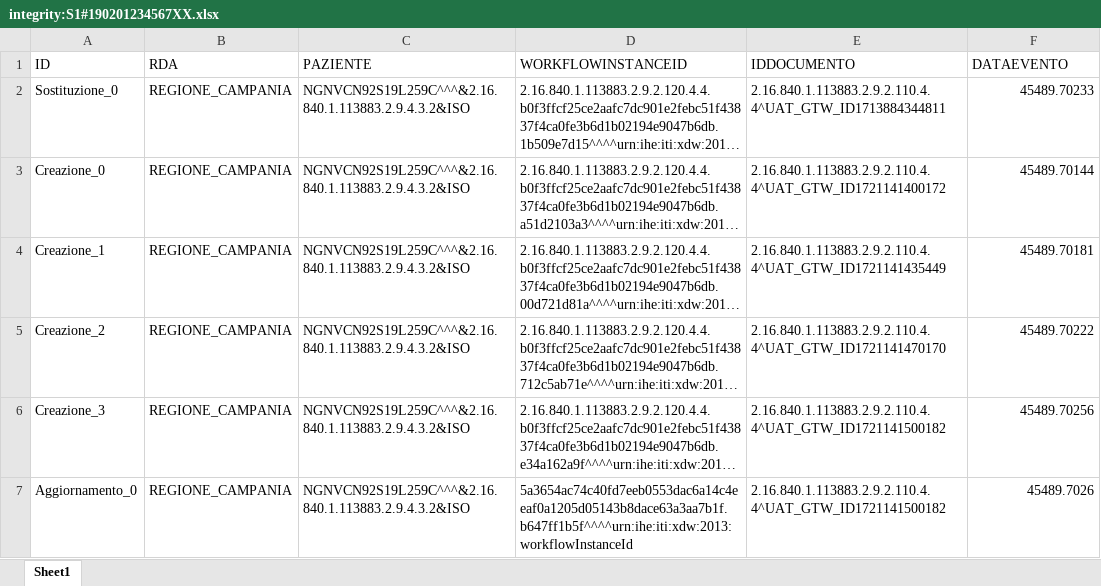
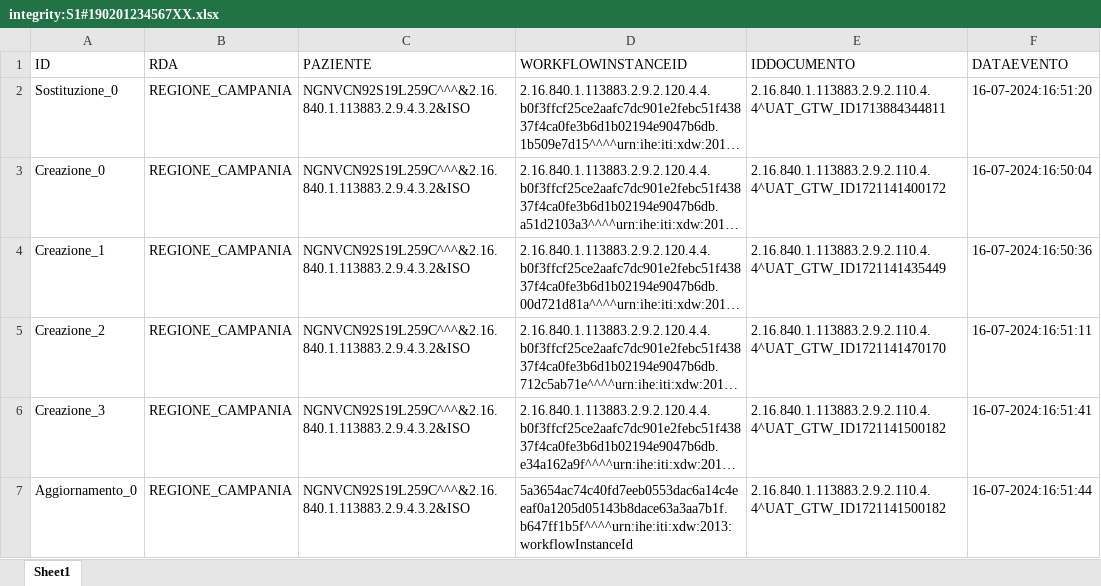
Before and after one commit to vincenzo-ingenito/test-repo-crash, an Excel workbook: REGIONE_CAMPANIA/integrity:S1#190201234567XX.xlsx, sheet Sheet1, drawn as a sheet; long unchanged cells end in …; values as stored, in another font and other column widths than the file's, no borders; the diff names each change by its address in the sheet, - before the commit and + after, or states it on an @@ line.

Commit message:
Regione: REGIONE_CAMPANIA, Issuer: integrity:S1#190201234567XX

```diff
--- a/REGIONE_CAMPANIA/integrity:S1#190201234567XX.xlsx (sheet Sheet1)
+++ b/REGIONE_CAMPANIA/integrity:S1#190201234567XX.xlsx (sheet Sheet1)
-F2 (DATAEVENTO): 45489.70233
+F2 (DATAEVENTO): 16-07-2024:16:51:20
-F3 (DATAEVENTO): 45489.70144
+F3 (DATAEVENTO): 16-07-2024:16:50:04
-F4 (DATAEVENTO): 45489.70181
+F4 (DATAEVENTO): 16-07-2024:16:50:36
-F5 (DATAEVENTO): 45489.70222
+F5 (DATAEVENTO): 16-07-2024:16:51:11
-F6 (DATAEVENTO): 45489.70256
+F6 (DATAEVENTO): 16-07-2024:16:51:41
-F7 (DATAEVENTO): 45489.7026
+F7 (DATAEVENTO): 16-07-2024:16:51:44
```
